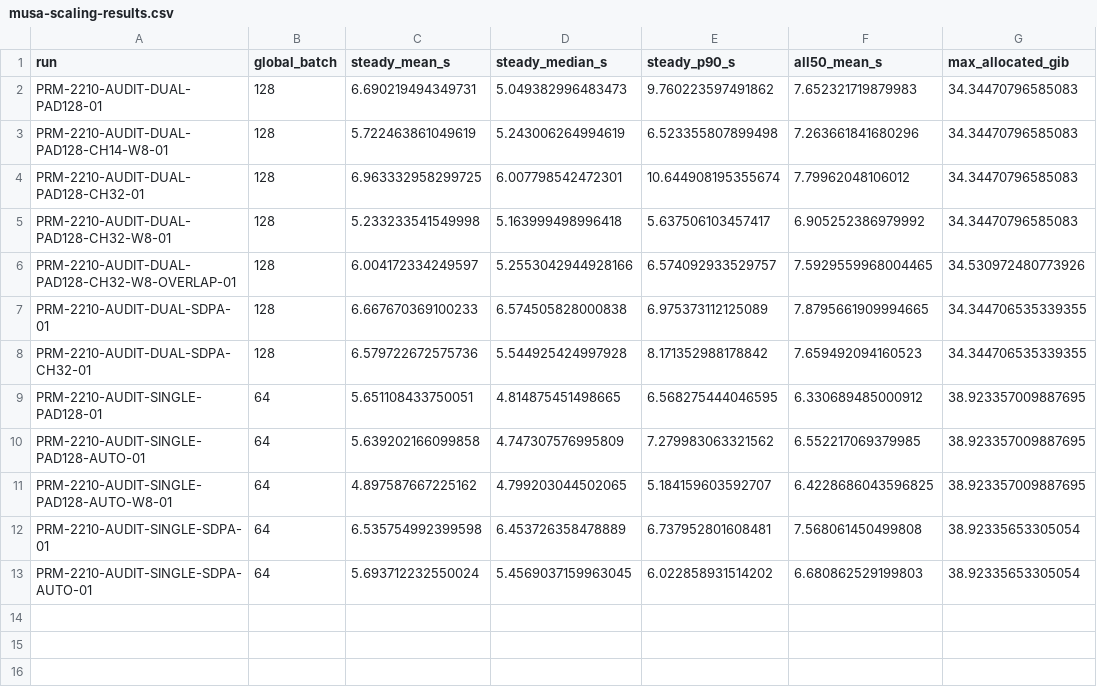
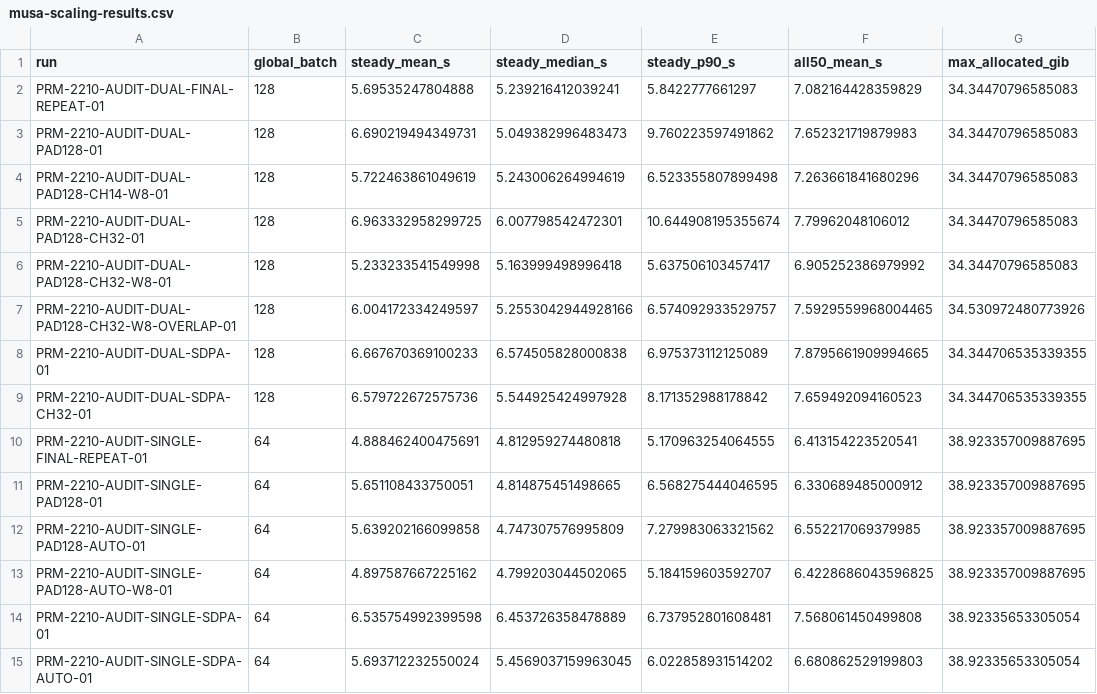
Before and after one commit to LionG1001/WorldScape-Policy, a CSV file: docs/performance/musa-scaling-results.csv, drawn as a sheet; the diff names each change by its address in the sheet, - before the commit and + after, or states it on an @@ line.

```diff
--- a/docs/performance/musa-scaling-results.csv
+++ b/docs/performance/musa-scaling-results.csv
+row 2: PRM-2210-AUDIT-DUAL-FINAL-REPEAT-01 | 128 | 5.69535247804888 | 5.239216412039241 | 5.8422777661297 | 7.082164428359829 | 34.34470796585083
+row 10: PRM-2210-AUDIT-SINGLE-FINAL-REPEAT-01 | 64 | 4.888462400475691 | 4.812959274480818 | 5.170963254064555 | 6.413154223520541 | 38.923357009887695
```
Also changed, not shown: 2 other files.
